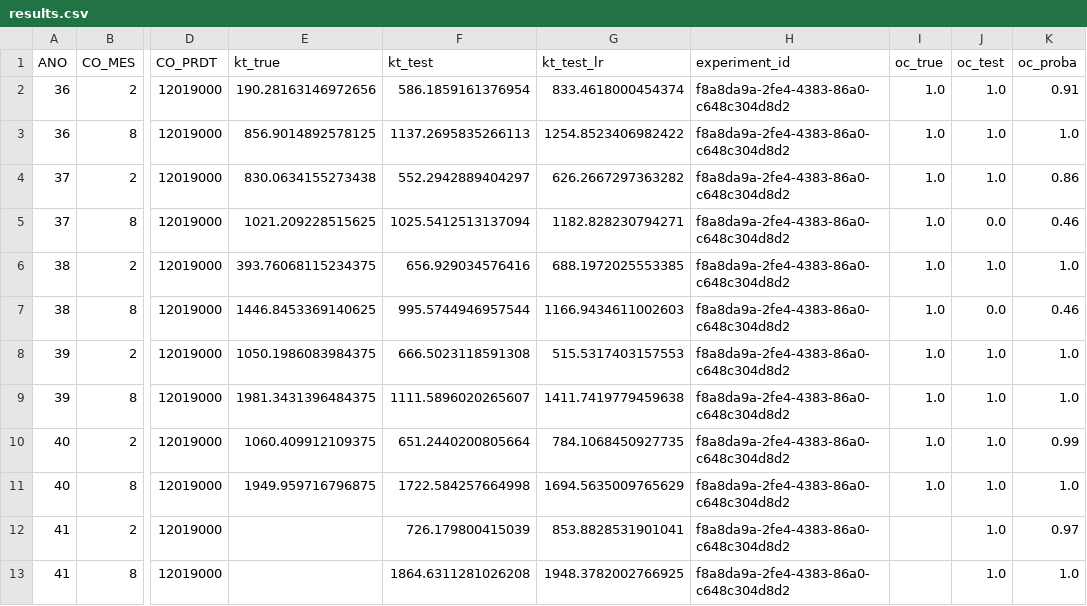
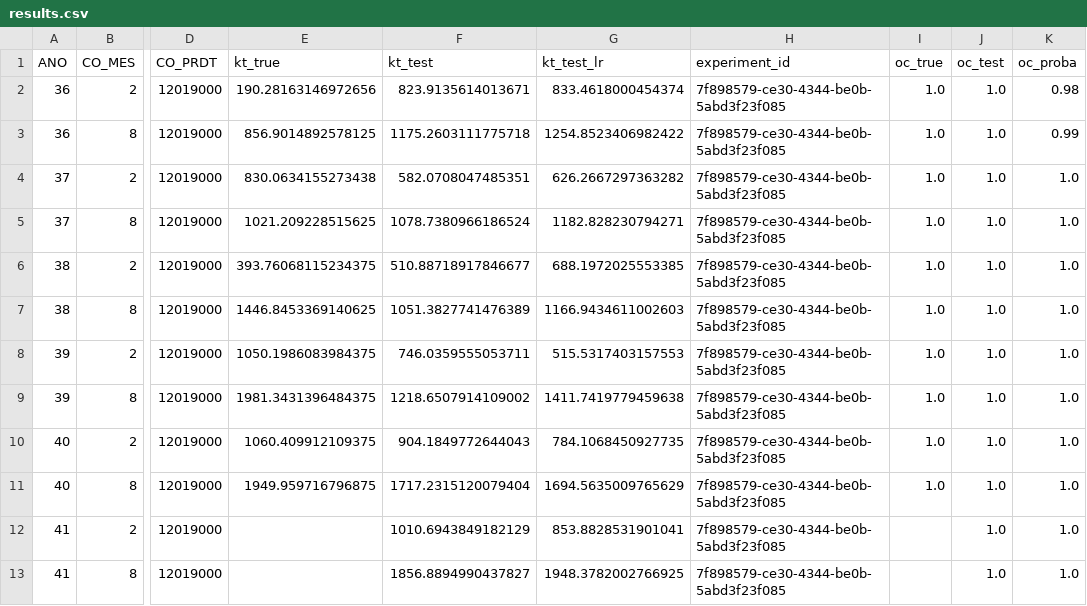
Before and after one commit to QuantImportBrazil/porto_de_paranagua_soja_fev_26_1, a CSV file: results.csv, drawn as a sheet; only a part is shown, gaps mark what is left out; the diff names each change by its address in the sheet, - before the commit and + after, or states it on an @@ line.

```diff
--- a/results.csv
+++ b/results.csv
-F2 (kt_test): 586.1859161376954
+F2 (kt_test): 823.9135614013671
-H2:H13 (experiment_id): f8a8da9a-2fe4-4383-86a0-c648c304d8d2
+H2:H13 (experiment_id): 7f898579-ce30-4344-be0b-5abd3f23f085
-K2 (oc_proba): 0.91
+K2 (oc_proba): 0.98
-F3 (kt_test): 1137.2695835266113
+F3 (kt_test): 1175.2603111775718
-K3 (oc_proba): 1.0
+K3 (oc_proba): 0.99
-F4 (kt_test): 552.2942889404297
+F4 (kt_test): 582.0708047485351
-K4 (oc_proba): 0.86
+K4 (oc_proba): 1.0
-F5 (kt_test): 1025.5412513137094
+F5 (kt_test): 1078.7380966186524
-J5 (oc_test): 0.0
+J5 (oc_test): 1.0
-K5 (oc_proba): 0.46
+K5 (oc_proba): 1.0
-F6 (kt_test): 656.929034576416
+F6 (kt_test): 510.88718917846677
-F7 (kt_test): 995.5744946957544
+F7 (kt_test): 1051.3827741476389
-J7 (oc_test): 0.0
+J7 (oc_test): 1.0
-K7 (oc_proba): 0.46
+K7 (oc_proba): 1.0
-F8 (kt_test): 666.5023118591308
+F8 (kt_test): 746.0359555053711
-F9 (kt_test): 1111.5896020265607
+F9 (kt_test): 1218.6507914109002
-F10 (kt_test): 651.2440200805664
+F10 (kt_test): 904.1849772644043
-K10 (oc_proba): 0.99
+K10 (oc_proba): 1.0
-F11 (kt_test): 1722.584257664998
+F11 (kt_test): 1717.2315120079404
-F12 (kt_test): 726.179800415039
+F12 (kt_test): 1010.6943849182129
-K12 (oc_proba): 0.97
+K12 (oc_proba): 1.0
-F13 (kt_test): 1864.6311281026208
+F13 (kt_test): 1856.8894990437827
```
Also changed, not shown: df_experimentos.csv, fi.csv, 6 other files.
